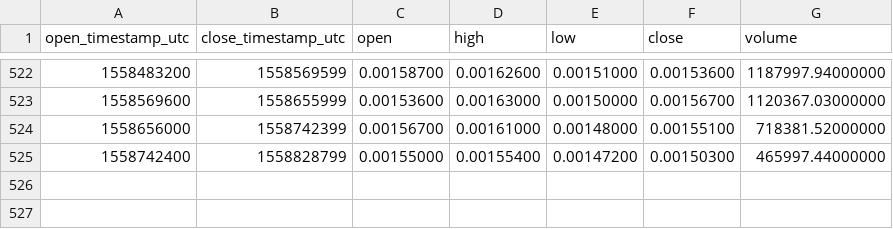
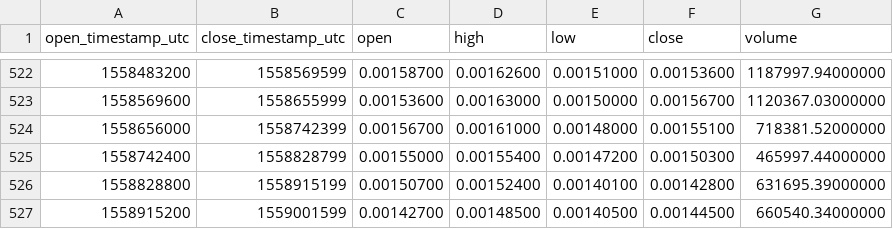
Before and after one commit to cryptobigbro/binance-ICXETH, a CSV file: binance-ICXETH-1d.csv, drawn as a sheet; only a part is shown, gaps mark what is left out; the diff names each change by its address in the sheet, - before the commit and + after, or states it on an @@ line.

```diff
--- a/binance-ICXETH-1d.csv
+++ b/binance-ICXETH-1d.csv
+row 526: 1558828800 | 1558915199 | 0.00150700 | 0.00152400 | 0.00140100 | 0.00142800 | 631695.39000000
+row 527: 1558915200 | 1559001599 | 0.00142700 | 0.00148500 | 0.00140500 | 0.00144500 | 660540.34000000
```
Also changed, not shown: binance-ICXETH-1h.csv.
